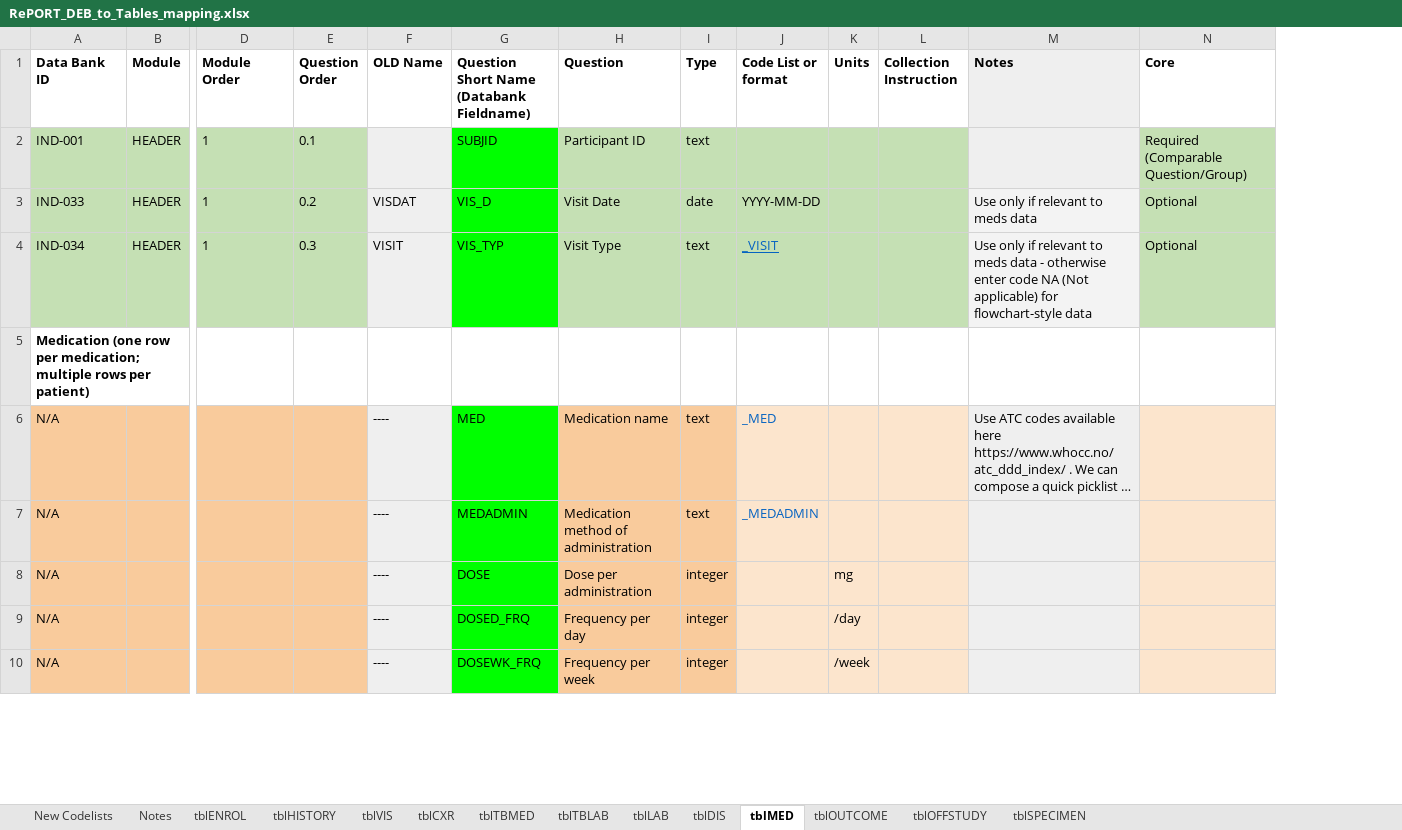
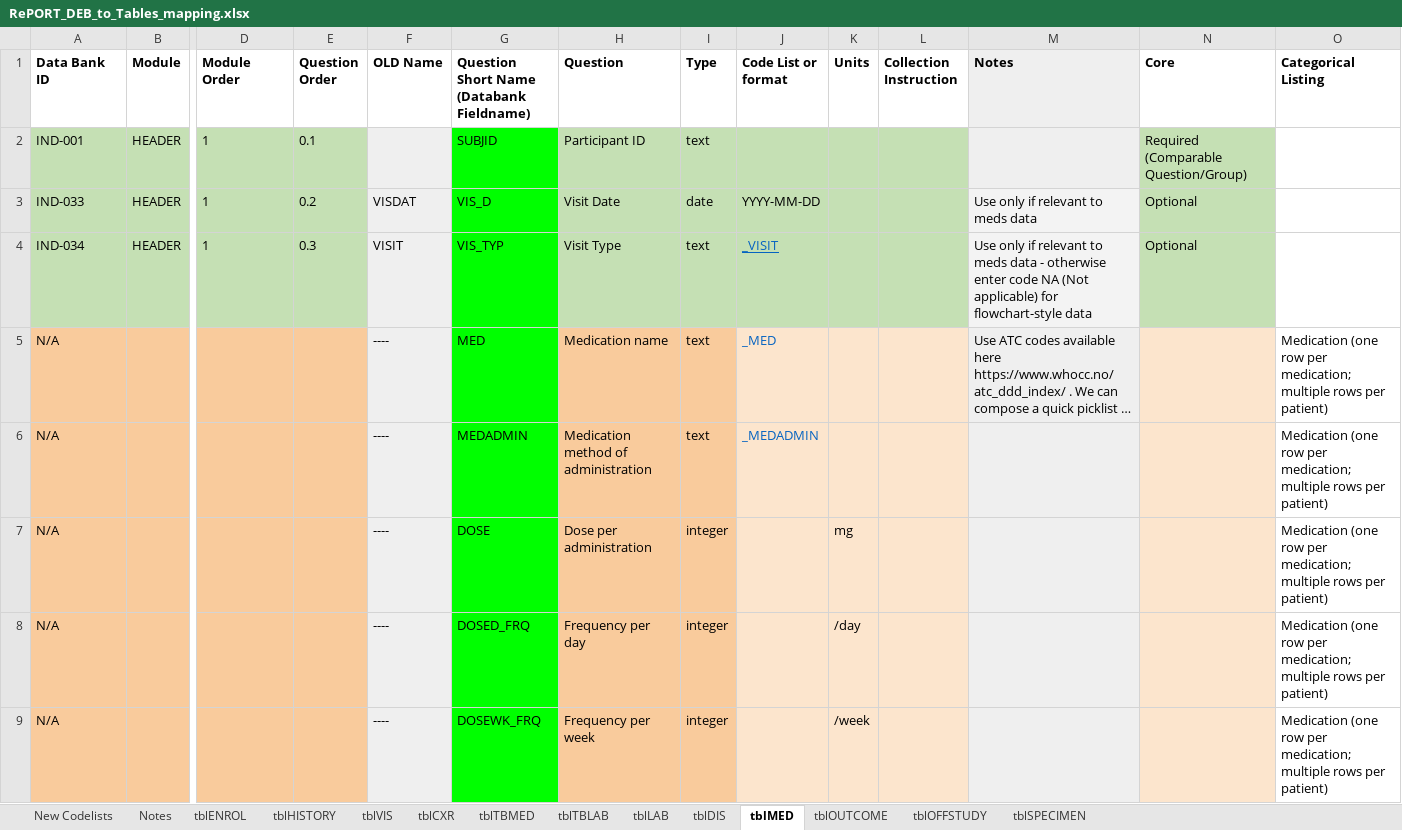
Before and after one commit to solomonsjoseph/RePORTaLiN, an Excel workbook: data/data_dictionary_and_mapping_specifications/RePORT_DEB_to_Tables_mapping.xlsx, sheet tblMED, drawn as a sheet; only a part is shown, gaps mark what is left out; long unchanged cells end in …; values as stored, in another font and other column widths than the file's, no borders; removed rows and columns are numbered as before the commit, all else as after; rows hold the shown columns only; the diff names each change by its address in the sheet, - before the commit and + after, or states it on an @@ line.

```diff
--- a/data/data_dictionary_and_mapping_specifications/RePORT_DEB_to_Tables_mapping.xlsx (sheet tblMED)
+++ b/data/data_dictionary_and_mapping_specifications/RePORT_DEB_to_Tables_mapping.xlsx (sheet tblMED)
+column O (Categorical Listing), rows 5-9: all Medication (one row per medication; multiple rows per patient)
-row 5: Medication (one row per medication; multiple rows per patient)
```
Also changed, not shown: sheet tblENROL, sheet tblLAB, sheet tblHISTORY, sheet tblVIS, hidden cells.
